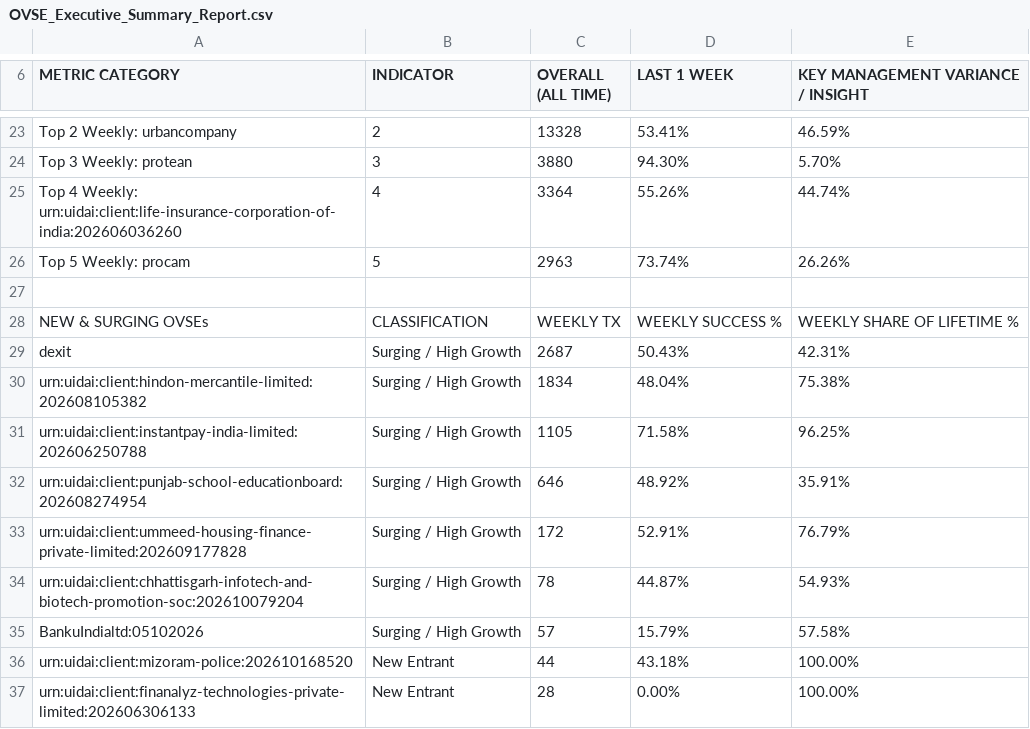
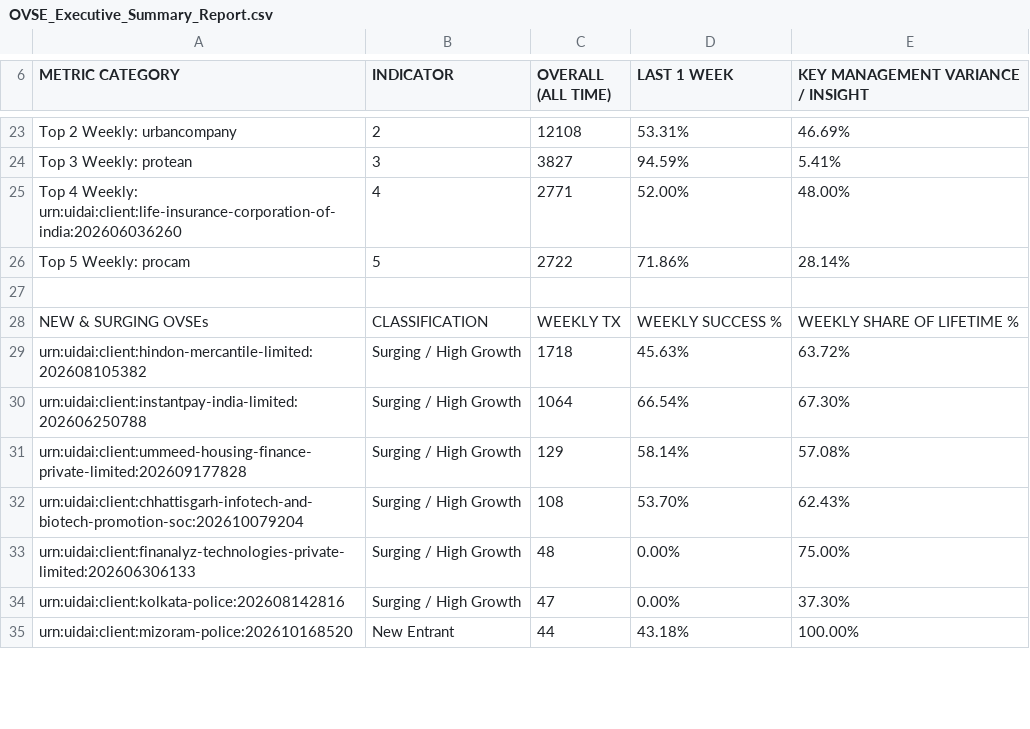
Before and after one commit to abee-narayan/OVSE-Dashboard, a CSV file: OVSE_Executive_Summary_Report.csv, drawn as a sheet; only a part is shown, gaps mark what is left out; removed rows and columns are numbered as before the commit, all else as after; the diff covers the shown part only; the diff names each change by its address in the sheet, - before the commit and + after, or states it on an @@ line.

```diff
--- a/OVSE_Executive_Summary_Report.csv
+++ b/OVSE_Executive_Summary_Report.csv
-C23 (OVERALL (ALL TIME)): 13328
+C23 (OVERALL (ALL TIME)): 12108
-D23 (LAST 1 WEEK): 53.41%
+D23 (LAST 1 WEEK): 53.31%
-E23: 46.59%
+E23: 46.69%
-C24 (OVERALL (ALL TIME)): 3880
+C24 (OVERALL (ALL TIME)): 3827
-D24 (LAST 1 WEEK): 94.30%
+D24 (LAST 1 WEEK): 94.59%
-E24: 5.70%
+E24: 5.41%
-C25 (OVERALL (ALL TIME)): 3364
+C25 (OVERALL (ALL TIME)): 2771
-D25 (LAST 1 WEEK): 55.26%
+D25 (LAST 1 WEEK): 52.00%
-E25: 44.74%
+E25: 48.00%
-C26 (OVERALL (ALL TIME)): 2963
+C26 (OVERALL (ALL TIME)): 2722
-D26 (LAST 1 WEEK): 73.74%
+D26 (LAST 1 WEEK): 71.86%
-E26: 26.26%
+E26: 28.14%
-row 29: dexit | Surging / High Growth | 2687 | 50.43% | 42.31%
-C29 (OVERALL (ALL TIME)): 1834
+C29 (OVERALL (ALL TIME)): 1718
-D29 (LAST 1 WEEK): 48.04%
+D29 (LAST 1 WEEK): 45.63%
-E29: 75.38%
+E29: 63.72%
-C30 (OVERALL (ALL TIME)): 1105
+C30 (OVERALL (ALL TIME)): 1064
-D30 (LAST 1 WEEK): 71.58%
+D30 (LAST 1 WEEK): 66.54%
-E30: 96.25%
+E30: 67.30%
-row 32: urn:uidai:client:punjab-school-educationboard:202608274954 | Surging / High Growth | 646 | 48.92% | 35.91%
-C31 (OVERALL (ALL TIME)): 172
+C31 (OVERALL (ALL TIME)): 129
-D31 (LAST 1 WEEK): 52.91%
+D31 (LAST 1 WEEK): 58.14%
-E31: 76.79%
+E31: 57.08%
-C32 (OVERALL (ALL TIME)): 78
+C32 (OVERALL (ALL TIME)): 108
-D32 (LAST 1 WEEK): 44.87%
+D32 (LAST 1 WEEK): 53.70%
-E32: 54.93%
+E32: 62.43%
-row 35: BankuIndialtd:05102026 | Surging / High Growth | 57 | 15.79% | 57.58%
+row 33: urn:uidai:client:finanalyz-technologies-private-limited:202606306133 | Surging / High Growth | 48 | 0.00% | 75.00%
+row 34: urn:uidai:client:kolkata-police:202608142816 | Surging / High Growth | 47 | 0.00% | 37.30%
-row 37: urn:uidai:client:finanalyz-technologies-private-limited:202606306133 | New Entrant | 28 | 0.00% | 100.00%
```
Also changed, not shown: 1 added row, 3 removed rows and 36 edited cells elsewhere in this file, OVSE_Error_Code_Analysis.csv, OVSE_Full_Comparative_Analysis.csv, 6 other files.
